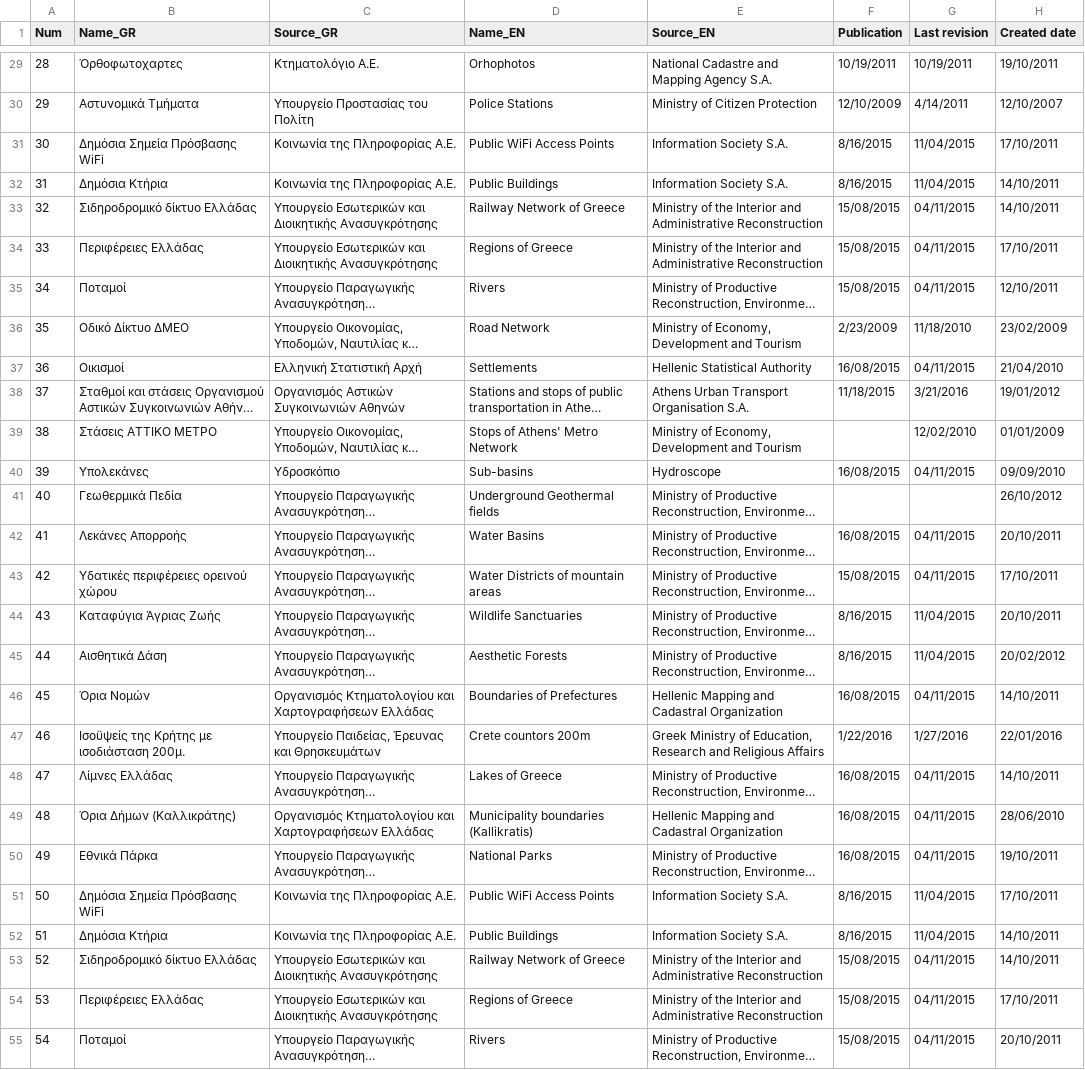
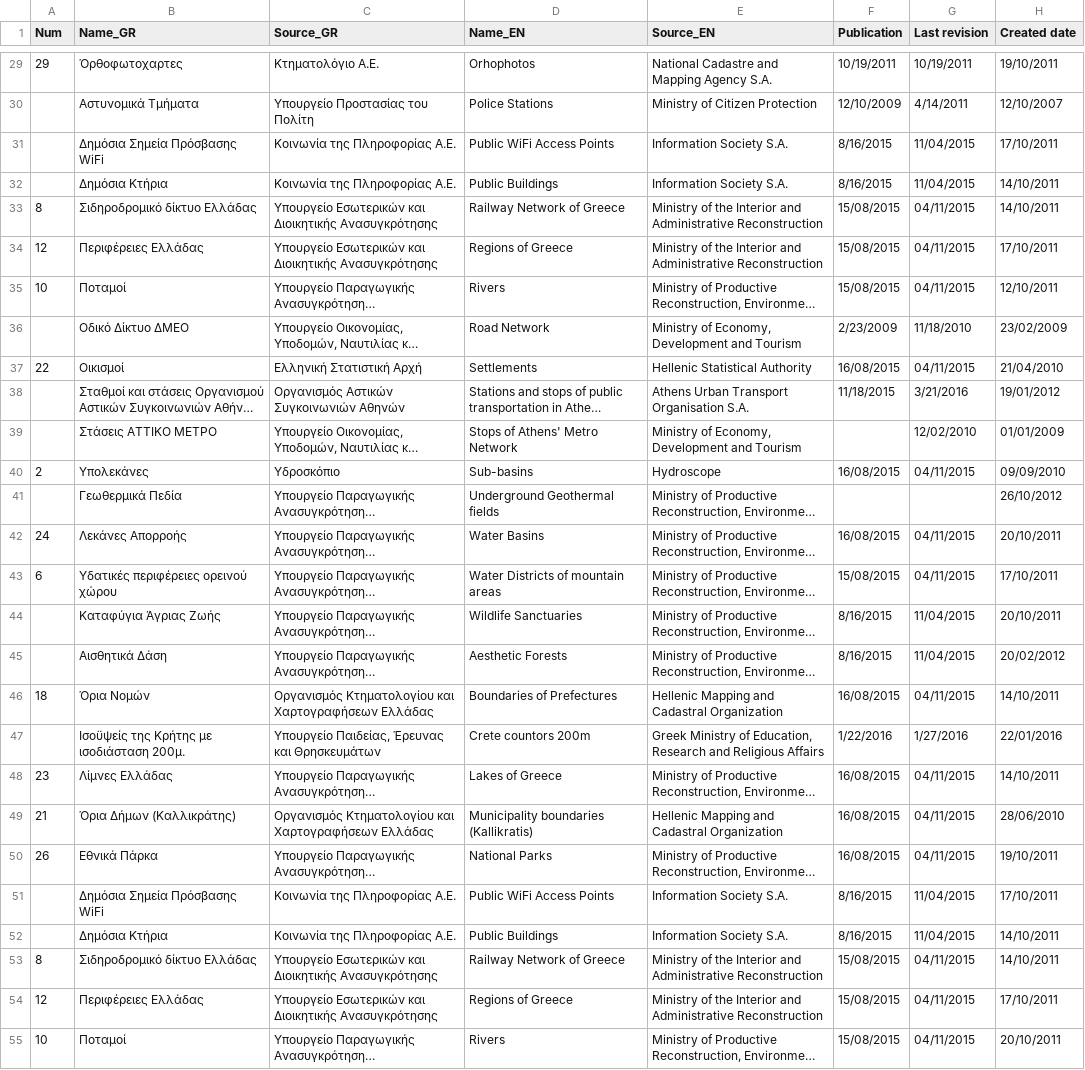
Before and after one commit to tha-lis/GreekOpenData, a CSV file: data.csv, drawn as a sheet; only a part is shown, gaps mark what is left out; long unchanged cells end in …; the diff covers the shown part only; the diff names each change by its address in the sheet, - before the commit and + after, or states it on an @@ line.

```diff
--- a/data.csv
+++ b/data.csv
-A29 (Num): 28
+A29 (Num): 29
-A30 (Num): 29
+A30 (Num): (empty)
-A31 (Num): 30
+A31 (Num): (empty)
-A32 (Num): 31
+A32 (Num): (empty)
-A33 (Num): 32
+A33 (Num): 8
-A34 (Num): 33
+A34 (Num): 12
-A35 (Num): 34
+A35 (Num): 10
-A36 (Num): 35
+A36 (Num): (empty)
-A37 (Num): 36
+A37 (Num): 22
-A38 (Num): 37
+A38 (Num): (empty)
-A39 (Num): 38
+A39 (Num): (empty)
-A40 (Num): 39
+A40 (Num): 2
-A41 (Num): 40
+A41 (Num): (empty)
-A42 (Num): 41
+A42 (Num): 24
-A43 (Num): 42
+A43 (Num): 6
-A44 (Num): 43
+A44 (Num): (empty)
-A45 (Num): 44
+A45 (Num): (empty)
-A46 (Num): 45
+A46 (Num): 18
-A47 (Num): 46
+A47 (Num): (empty)
-A48 (Num): 47
+A48 (Num): 23
-A49 (Num): 48
+A49 (Num): 21
-A50 (Num): 49
+A50 (Num): 26
-A51 (Num): 50
+A51 (Num): (empty)
-A52 (Num): 51
+A52 (Num): (empty)
-A53 (Num): 52
+A53 (Num): 8
-A54 (Num): 53
+A54 (Num): 12
-A55 (Num): 54
+A55 (Num): 10
```
Also changed, not shown: 27 edited cells elsewhere in this file, 2 other files.
